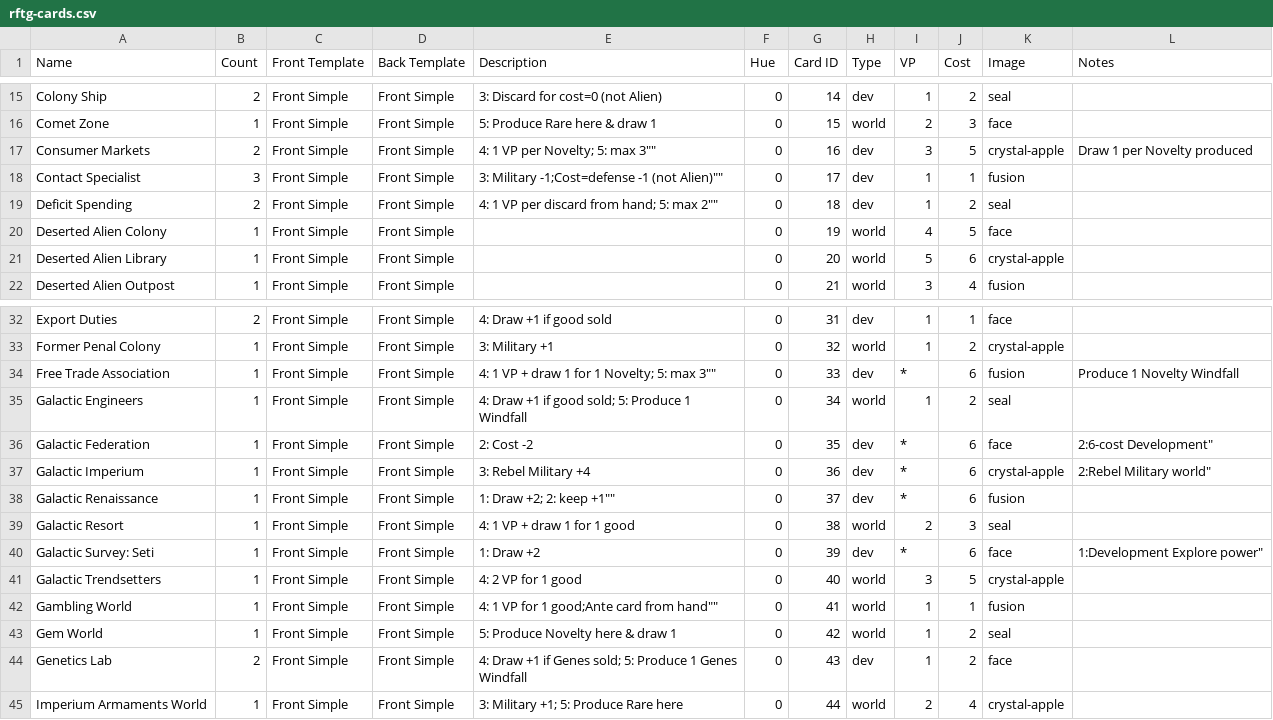
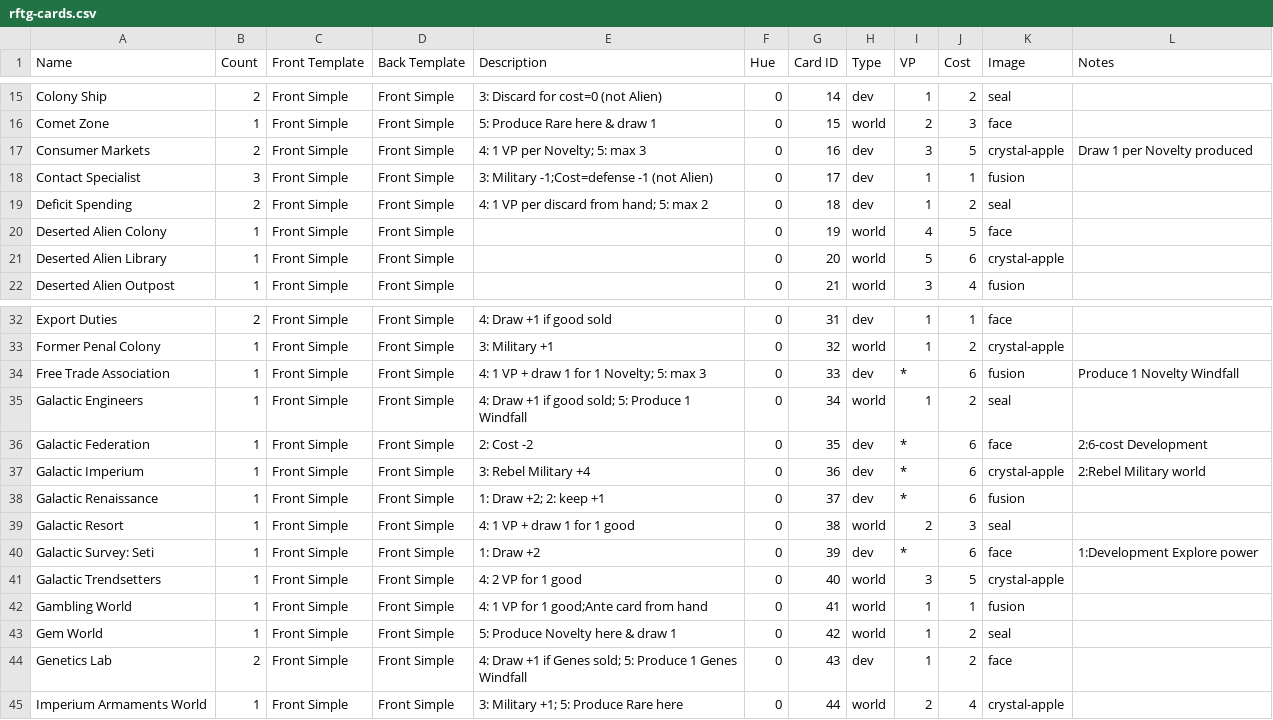
Before and after one commit to akrolsmir/race-to-agi, a CSV file: decks/race-to-agi/rftg-cards.csv, drawn as a sheet; only a part is shown, gaps mark what is left out; the diff covers the shown part only.

```diff
--- a/decks/race-to-agi/rftg-cards.csv
+++ b/decks/race-to-agi/rftg-cards.csv
@@ -16,5 +16,5 @@
 "Comet Zone","1","Front Simple","Front Simple","5: Produce Rare here & draw 1","0","15","world","2","3","face",""
-"Consumer Markets","2","Front Simple","Front Simple","4: "1 VP per Novelty; 5:  max 3"","0","16","dev","3","5","crystal-apple","Draw 1 per Novelty produced"
-"Contact Specialist","3","Front Simple","Front Simple","3: "Military -1;Cost=defense -1 (not Alien)"","0","17","dev","1","1","fusion",""
-"Deficit Spending","2","Front Simple","Front Simple","4: "1 VP per discard from hand; 5:  max 2"","0","18","dev","1","2","seal",""
+"Consumer Markets","2","Front Simple","Front Simple","4: 1 VP per Novelty; 5:  max 3","0","16","dev","3","5","crystal-apple","Draw 1 per Novelty produced"
+"Contact Specialist","3","Front Simple","Front Simple","3: Military -1;Cost=defense -1 (not Alien)","0","17","dev","1","1","fusion",""
+"Deficit Spending","2","Front Simple","Front Simple","4: 1 VP per discard from hand; 5:  max 2","0","18","dev","1","2","seal",""
 "Deserted Alien Colony","1","Front Simple","Front Simple","","0","19","world","4","5","face",""
@@ -33,11 +33,11 @@
 "Former Penal Colony","1","Front Simple","Front Simple","3: Military +1","0","32","world","1","2","crystal-apple",""
-"Free Trade Association","1","Front Simple","Front Simple","4: "1 VP + draw 1 for 1 Novelty; 5:  max 3"","0","33","dev","*","6","fusion","Produce 1 Novelty Windfall"
+"Free Trade Association","1","Front Simple","Front Simple","4: 1 VP + draw 1 for 1 Novelty; 5:  max 3","0","33","dev","*","6","fusion","Produce 1 Novelty Windfall"
 "Galactic Engineers","1","Front Simple","Front Simple","4: Draw +1 if good sold; 5: Produce 1 Windfall","0","34","world","1","2","seal",""
-"Galactic Federation","1","Front Simple","Front Simple","2: Cost -2","0","35","dev","*","6","face",""2:6-cost Development"
-"Galactic Imperium","1","Front Simple","Front Simple","3: Rebel Military +4","0","36","dev","*","6","crystal-apple",""2:Rebel Military world"
-"Galactic Renaissance","1","Front Simple","Front Simple","1: "Draw +2; 2:  keep +1"","0","37","dev","*","6","fusion",""
+"Galactic Federation","1","Front Simple","Front Simple","2: Cost -2","0","35","dev","*","6","face","2:6-cost Development"
+"Galactic Imperium","1","Front Simple","Front Simple","3: Rebel Military +4","0","36","dev","*","6","crystal-apple","2:Rebel Military world"
+"Galactic Renaissance","1","Front Simple","Front Simple","1: Draw +2; 2:  keep +1","0","37","dev","*","6","fusion",""
 "Galactic Resort","1","Front Simple","Front Simple","4: 1 VP + draw 1 for 1 good","0","38","world","2","3","seal",""
-"Galactic Survey: Seti","1","Front Simple","Front Simple","1: Draw +2","0","39","dev","*","6","face",""1:Development Explore power"
+"Galactic Survey: Seti","1","Front Simple","Front Simple","1: Draw +2","0","39","dev","*","6","face","1:Development Explore power"
 "Galactic Trendsetters","1","Front Simple","Front Simple","4: 2 VP for 1 good","0","40","world","3","5","crystal-apple",""
-"Gambling World","1","Front Simple","Front Simple","4: "1 VP for 1 good;Ante card from hand"","0","41","world","1","1","fusion",""
+"Gambling World","1","Front Simple","Front Simple","4: 1 VP for 1 good;Ante card from hand","0","41","world","1","1","fusion",""
 "Gem World","1","Front Simple","Front Simple","5: Produce Novelty here & draw 1","0","42","world","1","2","seal",""
```
Also changed, not shown: 12 edited cells elsewhere in this file, 1 other file.
